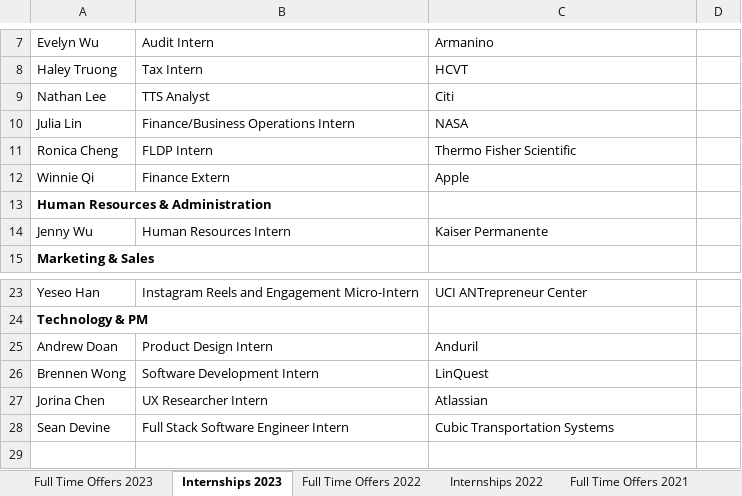
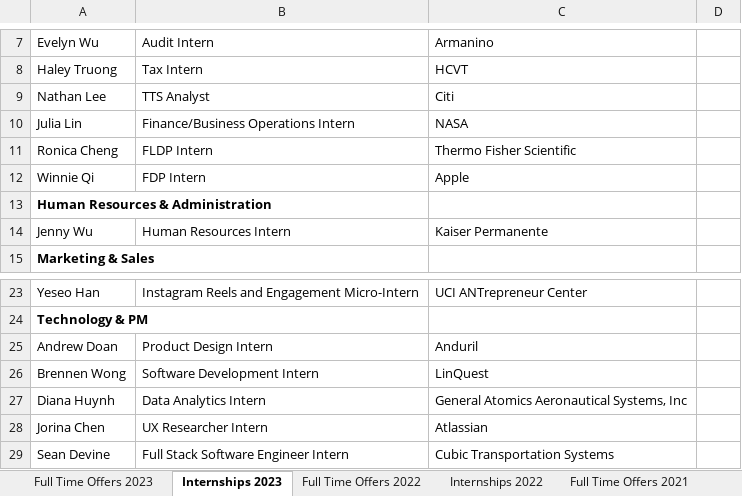
Before and after one commit to dspuci/dspuci-website-gatsby, an Excel workbook: src/data/careers.xlsx, sheet Internships 2023, drawn as a sheet; only a part is shown, gaps mark what is left out; values as stored, in another font and other column widths than the file's, no borders; the diff names each change by its address in the sheet, - before the commit and + after, or states it on an @@ line.

```diff
--- a/src/data/careers.xlsx (sheet Internships 2023)
+++ b/src/data/careers.xlsx (sheet Internships 2023)
-B12: Finance Extern
+B12: FDP Intern
+row 27: Diana Huynh | Data Analytics Intern | General Atomics Aeronautical Systems, Inc
```
Also changed, not shown: sheet Full Time Offers 2023, src/data/summer21/bios_summer21.xlsx, 4 other files.
